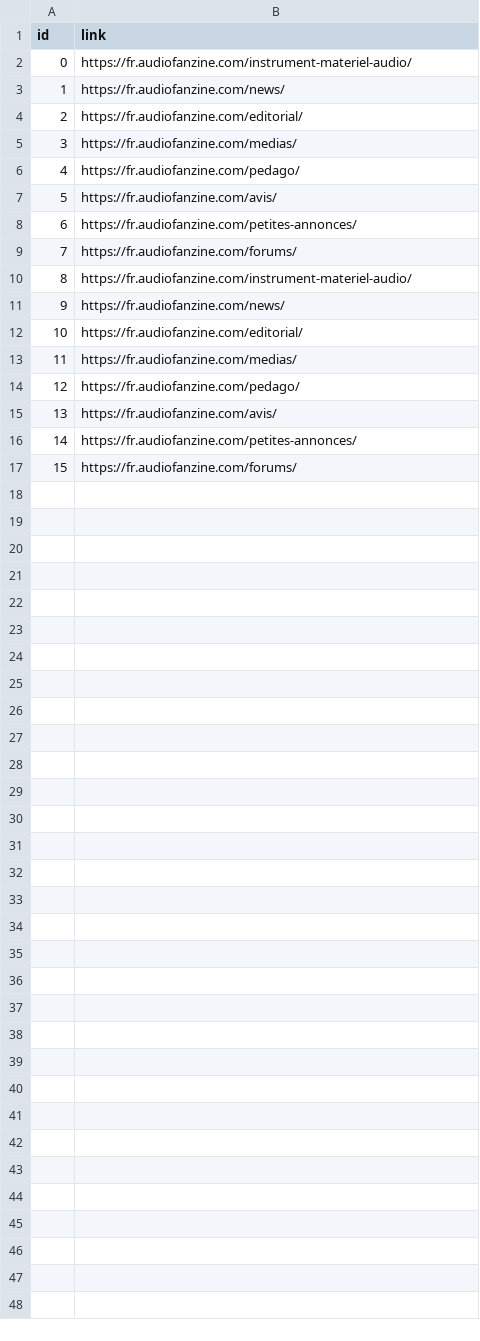
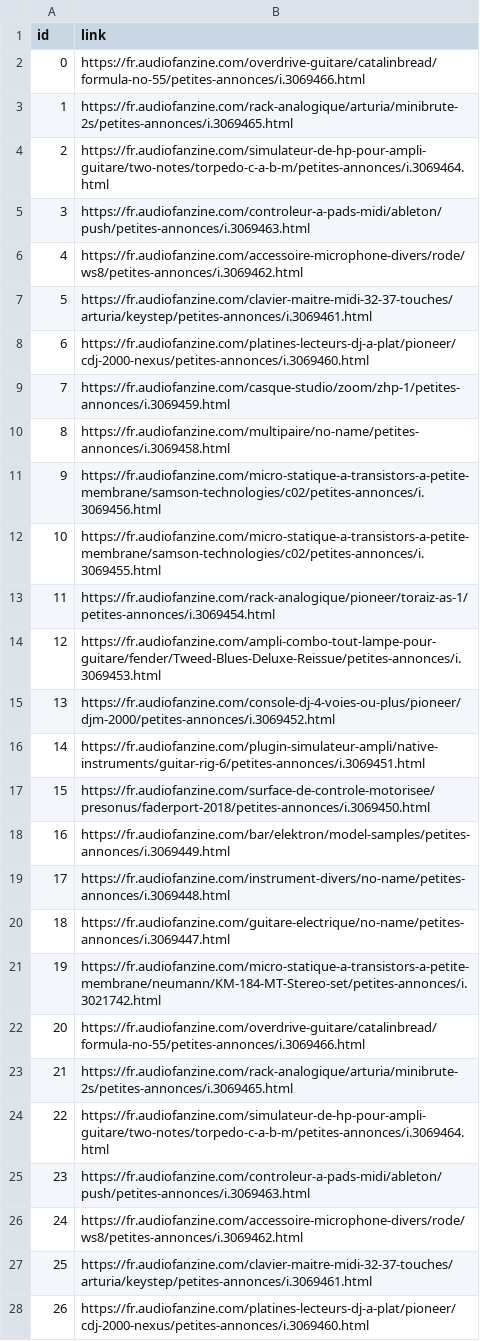
Before and after one commit to Sebatien-Andlauer/Python-scrapping, a CSV file: scrapy/data/links.csv, drawn as a sheet; only a part is shown; the diff covers the shown part only.

```diff
--- a/scrapy/data/links.csv
+++ b/scrapy/data/links.csv
@@ -1,17 +1,28 @@
 id,link
-0,https://fr.audiofanzine.com/instrument-materiel-audio/
-1,https://fr.audiofanzine.com/news/
-2,https://fr.audiofanzine.com/editorial/
-3,https://fr.audiofanzine.com/medias/
-4,https://fr.audiofanzine.com/pedago/
-5,https://fr.audiofanzine.com/avis/
-6,https://fr.audiofanzine.com/petites-annonces/
-7,https://fr.audiofanzine.com/forums/
-8,https://fr.audiofanzine.com/instrument-materiel-audio/
-9,https://fr.audiofanzine.com/news/
-10,https://fr.audiofanzine.com/editorial/
-11,https://fr.audiofanzine.com/medias/
-12,https://fr.audiofanzine.com/pedago/
-13,https://fr.audiofanzine.com/avis/
-14,https://fr.audiofanzine.com/petites-annonces/
-15,https://fr.audiofanzine.com/forums/
+0,https://fr.audiofanzine.com/overdrive-guitare/catalinbread/formula-no-55/petites-annonces/i.3069466.html
+1,https://fr.audiofanzine.com/rack-analogique/arturia/minibrute-2s/petites-annonces/i.3069465.html
+2,https://fr.audiofanzine.com/simulateur-de-hp-pour-ampli-guitare/two-notes/torpedo-c-a-b-m/petites-annonces/i.3069464.html
+3,https://fr.audiofanzine.com/controleur-a-pads-midi/ableton/push/petites-annonces/i.3069463.html
+4,https://fr.audiofanzine.com/accessoire-microphone-divers/rode/ws8/petites-annonces/i.3069462.html
+5,https://fr.audiofanzine.com/clavier-maitre-midi-32-37-touches/arturia/keystep/petites-annonces/i.3069461.html
+6,https://fr.audiofanzine.com/platines-lecteurs-dj-a-plat/pioneer/cdj-2000-nexus/petites-annonces/i.3069460.html
+7,https://fr.audiofanzine.com/casque-studio/zoom/zhp-1/petites-annonces/i.3069459.html
+8,https://fr.audiofanzine.com/multipaire/no-name/petites-annonces/i.3069458.html
+9,https://fr.audiofanzine.com/micro-statique-a-transistors-a-petite-membrane/samson-technologies/c02/petites-annonces/i.3069456.html
+10,https://fr.audiofanzine.com/micro-statique-a-transistors-a-petite-membrane/samson-technologies/c02/petites-annonces/i.3069455.html
+11,https://fr.audiofanzine.com/rack-analogique/pioneer/toraiz-as-1/petites-annonces/i.3069454.html
+12,https://fr.audiofanzine.com/ampli-combo-tout-lampe-pour-guitare/fender/Tweed-Blues-Deluxe-Reissue/petites-annonces/i.3069453.html
+13,https://fr.audiofanzine.com/console-dj-4-voies-ou-plus/pioneer/djm-2000/petites-annonces/i.3069452.html
+14,https://fr.audiofanzine.com/plugin-simulateur-ampli/native-instruments/guitar-rig-6/petites-annonces/i.3069451.html
+15,https://fr.audiofanzine.com/surface-de-controle-motorisee/presonus/faderport-2018/petites-annonces/i.3069450.html
+16,https://fr.audiofanzine.com/bar/elektron/model-samples/petites-annonces/i.3069449.html
+17,https://fr.audiofanzine.com/instrument-divers/no-name/petites-annonces/i.3069448.html
+18,https://fr.audiofanzine.com/guitare-electrique/no-name/petites-annonces/i.3069447.html
+19,https://fr.audiofanzine.com/micro-statique-a-transistors-a-petite-membrane/neumann/KM-184-MT-Stereo-set/petites-annonces/i.3021742.html
+20,https://fr.audiofanzine.com/overdrive-guitare/catalinbread/formula-no-55/petites-annonces/i.3069466.html
+21,https://fr.audiofanzine.com/rack-analogique/arturia/minibrute-2s/petites-annonces/i.3069465.html
+22,https://fr.audiofanzine.com/simulateur-de-hp-pour-ampli-guitare/two-notes/torpedo-c-a-b-m/petites-annonces/i.3069464.html
+23,https://fr.audiofanzine.com/controleur-a-pads-midi/ableton/push/petites-annonces/i.3069463.html
+24,https://fr.audiofanzine.com/accessoire-microphone-divers/rode/ws8/petites-annonces/i.3069462.html
+25,https://fr.audiofanzine.com/clavier-maitre-midi-32-37-touches/arturia/keystep/petites-annonces/i.3069461.html
+26,https://fr.audiofanzine.com/platines-lecteurs-dj-a-plat/pioneer/cdj-2000-nexus/petites-annonces/i.3069460.html
```
Also changed, not shown: 13 added rows elsewhere in this file, 6 other files.
